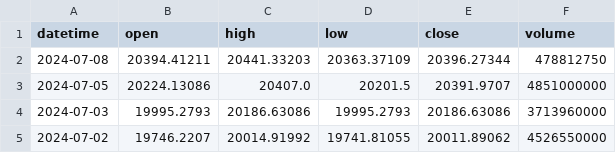
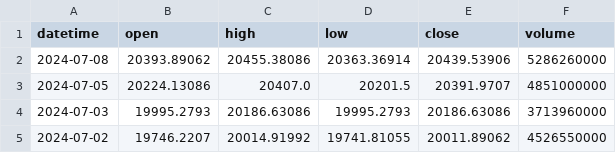
Before and after one commit to AshmanSodhi/index-fund-test, a CSV file: data/nasdaq.csv, drawn as a sheet; only a part is shown.

```diff
--- a/data/nasdaq.csv
+++ b/data/nasdaq.csv
@@ -1,3 +1,3 @@
 datetime,open,high,low,close,volume
-2024-07-08,20394.41211,20441.33203,20363.37109,20396.27344,478812750
+2024-07-08,20393.89062,20455.38086,20363.36914,20439.53906,5286260000
 2024-07-05,20224.13086,20407.0,20201.5,20391.9707,4851000000
```
Also changed, not shown: 7 other files.
